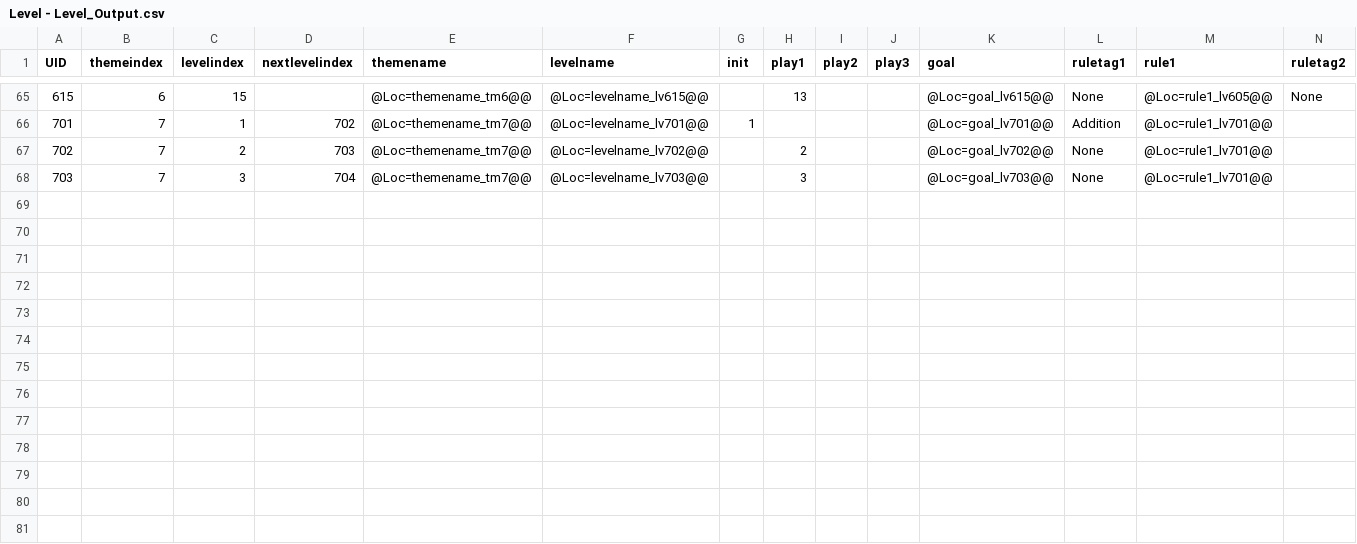
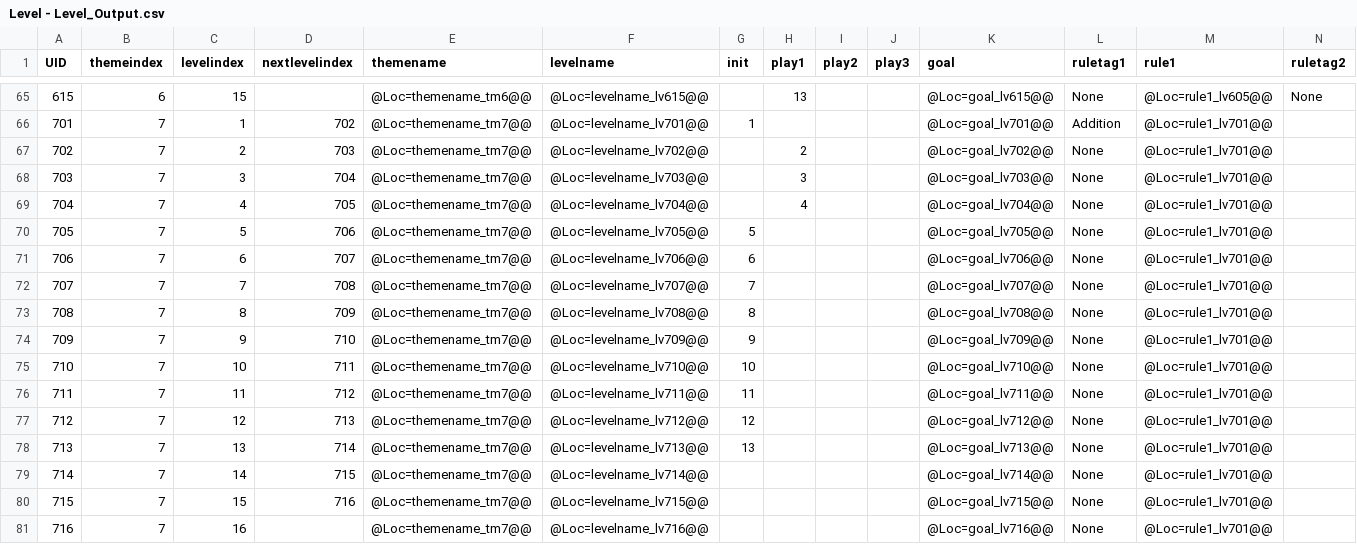
Before and after one commit to lqcatlas/NoE, a CSV file: Assets/Resources/csv/Level - Level_Output.csv, drawn as a sheet; only a part is shown, gaps mark what is left out; rows hold the shown columns only; the diff names each change by its address in the sheet, - before the commit and + after, or states it on an @@ line.

Commit message:
Bonsai data done. To do visual.

```diff
--- a/Assets/Resources/csv/Level - Level_Output.csv
+++ b/Assets/Resources/csv/Level - Level_Output.csv
+row 69: 704 | 7 | 4 | 705 | @Loc=themename_tm7@@ | @Loc=levelname_lv704@@ |  | 4 |  |  | @Loc=goal_lv704@@ | None | @Loc=rule1_lv701@@
+row 70: 705 | 7 | 5 | 706 | @Loc=themename_tm7@@ | @Loc=levelname_lv705@@ | 5 |  |  |  | @Loc=goal_lv705@@ | None | @Loc=rule1_lv701@@
+row 71: 706 | 7 | 6 | 707 | @Loc=themename_tm7@@ | @Loc=levelname_lv706@@ | 6 |  |  |  | @Loc=goal_lv706@@ | None | @Loc=rule1_lv701@@
+row 72: 707 | 7 | 7 | 708 | @Loc=themename_tm7@@ | @Loc=levelname_lv707@@ | 7 |  |  |  | @Loc=goal_lv707@@ | None | @Loc=rule1_lv701@@
+row 73: 708 | 7 | 8 | 709 | @Loc=themename_tm7@@ | @Loc=levelname_lv708@@ | 8 |  |  |  | @Loc=goal_lv708@@ | None | @Loc=rule1_lv701@@
+row 74: 709 | 7 | 9 | 710 | @Loc=themename_tm7@@ | @Loc=levelname_lv709@@ | 9 |  |  |  | @Loc=goal_lv709@@ | None | @Loc=rule1_lv701@@
+row 75: 710 | 7 | 10 | 711 | @Loc=themename_tm7@@ | @Loc=levelname_lv710@@ | 10 |  |  |  | @Loc=goal_lv710@@ | None | @Loc=rule1_lv701@@
+row 76: 711 | 7 | 11 | 712 | @Loc=themename_tm7@@ | @Loc=levelname_lv711@@ | 11 |  |  |  | @Loc=goal_lv711@@ | None | @Loc=rule1_lv701@@
+row 77: 712 | 7 | 12 | 713 | @Loc=themename_tm7@@ | @Loc=levelname_lv712@@ | 12 |  |  |  | @Loc=goal_lv712@@ | None | @Loc=rule1_lv701@@
+row 78: 713 | 7 | 13 | 714 | @Loc=themename_tm7@@ | @Loc=levelname_lv713@@ | 13 |  |  |  | @Loc=goal_lv713@@ | None | @Loc=rule1_lv701@@
+row 79: 714 | 7 | 14 | 715 | @Loc=themename_tm7@@ | @Loc=levelname_lv714@@ |  |  |  |  | @Loc=goal_lv714@@ | None | @Loc=rule1_lv701@@
+row 80: 715 | 7 | 15 | 716 | @Loc=themename_tm7@@ | @Loc=levelname_lv715@@ |  |  |  |  | @Loc=goal_lv715@@ | None | @Loc=rule1_lv701@@
+row 81: 716 | 7 | 16 |  | @Loc=themename_tm7@@ | @Loc=levelname_lv716@@ |  |  |  |  | @Loc=goal_lv716@@ | None | @Loc=rule1_lv701@@
```
Also changed, not shown: Assets/Resources/csv/Localization - Localization_Output.csv, Assets/Resources/csv/Theme - Theme_Output.csv, 32 other files.
